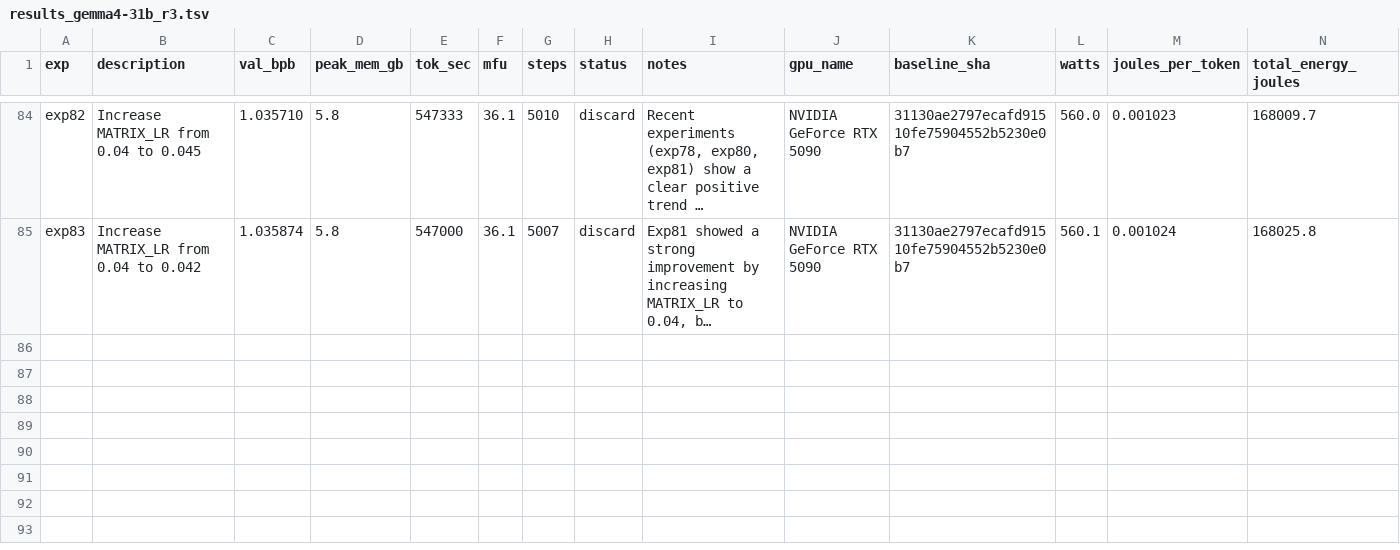
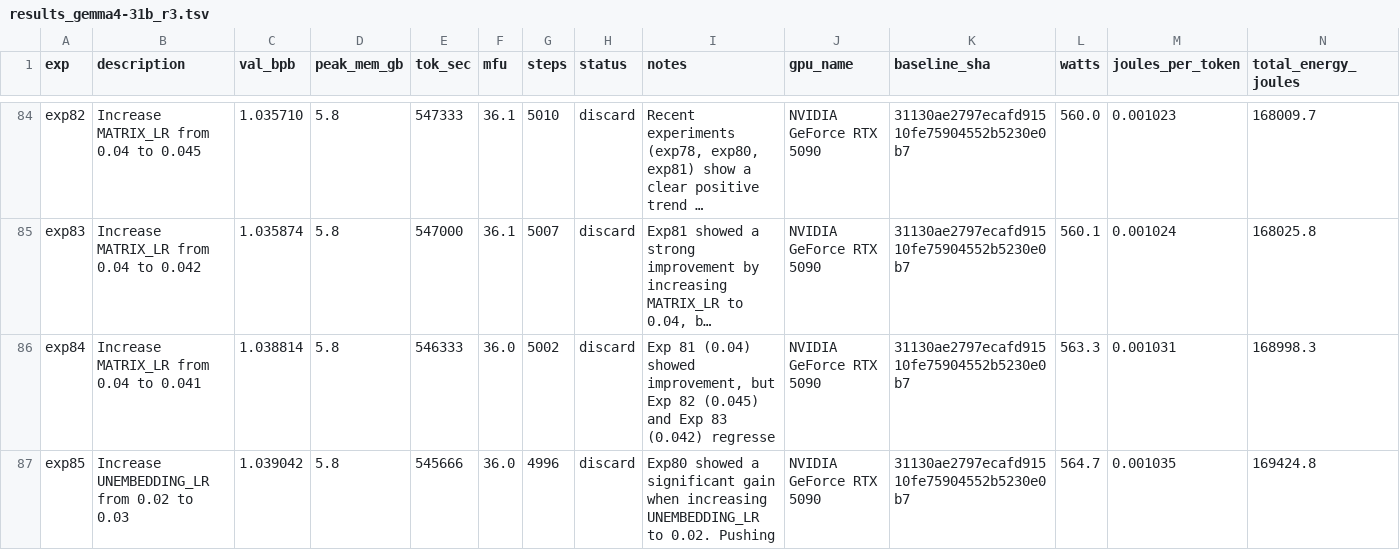
Before and after one commit to elementalcollision/autoresearch-unified, a TSV file: results_gemma4-31b_r3.tsv, drawn as a sheet; only a part is shown, gaps mark what is left out; long unchanged cells end in …; the diff names each change by its address in the sheet, - before the commit and + after, or states it on an @@ line.

Commit message:
Sync results (06:10 UTC) — exp86 | kept=14 disc=65 crash=7 | best=1.0350

```diff
--- a/results_gemma4-31b_r3.tsv
+++ b/results_gemma4-31b_r3.tsv
+row 86: exp84 | Increase MATRIX_LR from 0.04 to 0.041 | 1.038814 | 5.8 | 546333 | 36.0 | 5002 | discard | Exp 81 (0.04) showed improvement, but Exp 82 (0.045) and Exp 83 (0.042) regresse | NVIDIA GeForce RTX 5090 | 31130ae2797ecafd91510fe75904552b5230e0b7 | 563.3 | 0.001031 | 168998.3
+row 87: exp85 | Increase UNEMBEDDING_LR from 0.02 to 0.03 | 1.039042 | 5.8 | 545666 | 36.0 | 4996 | discard | Exp80 showed a significant gain when increasing UNEMBEDDING_LR to 0.02. Pushing | NVIDIA GeForce RTX 5090 | 31130ae2797ecafd91510fe75904552b5230e0b7 | 564.7 | 0.001035 | 169424.8
```
Also changed, not shown: 1 other file.
